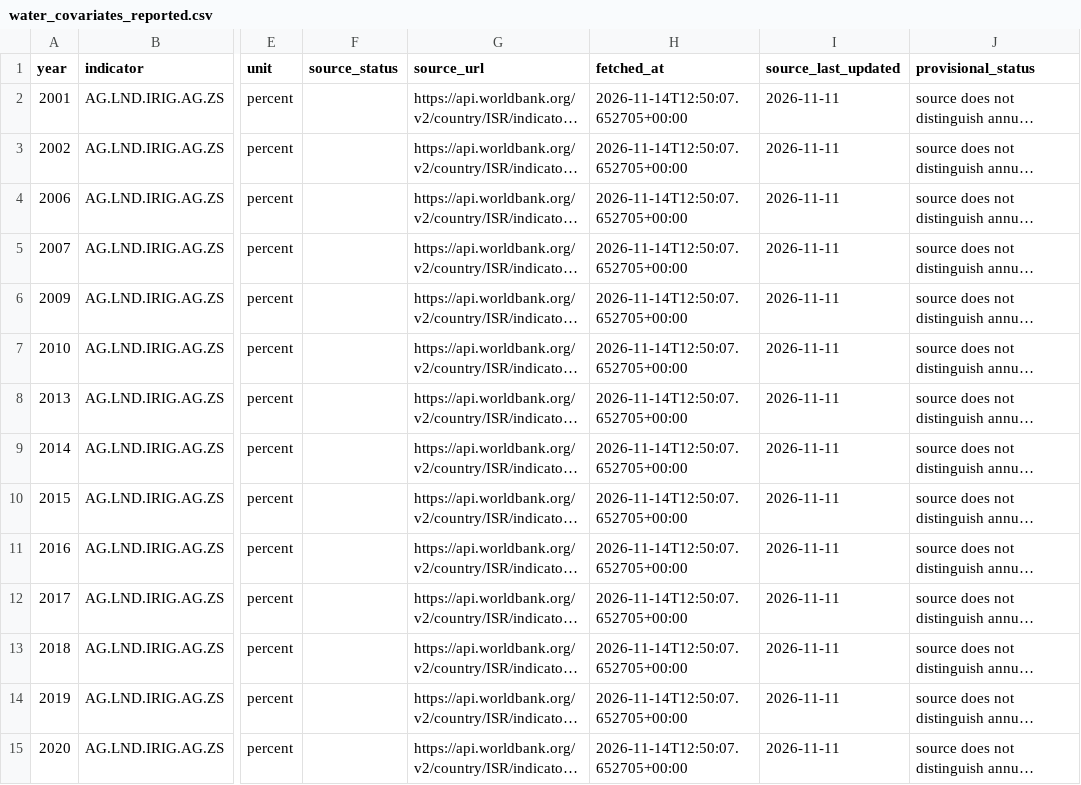
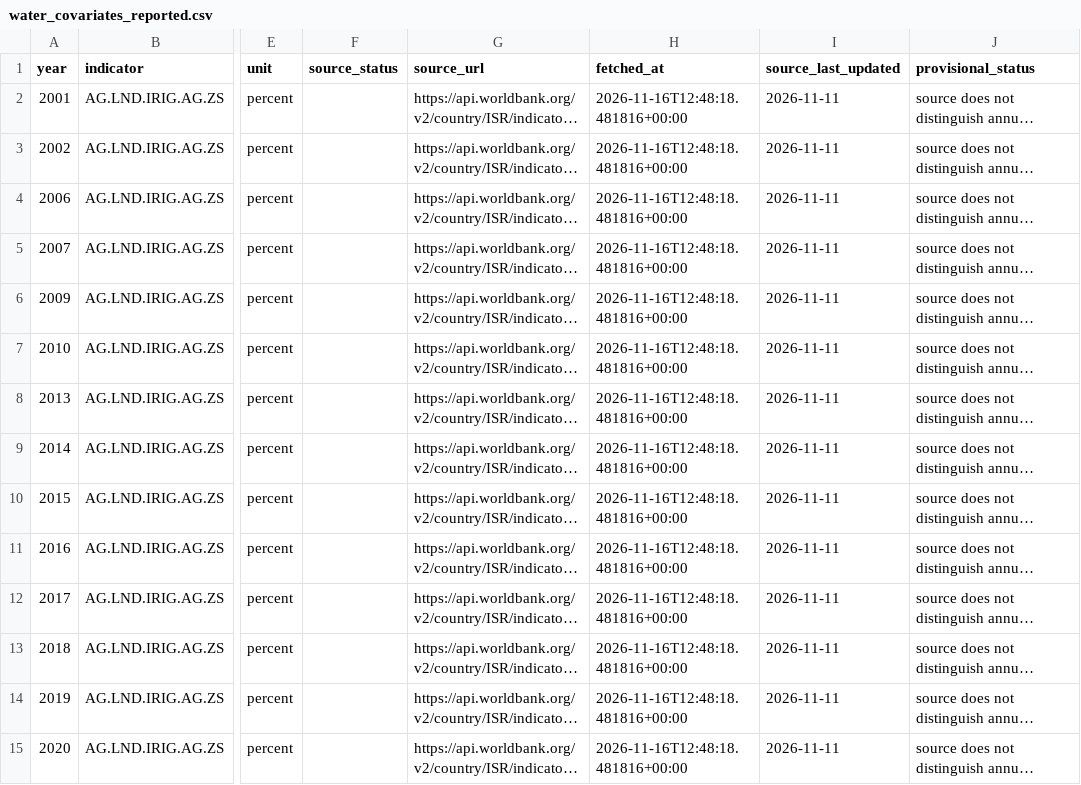
Before and after one commit to Biblejustin/israel-rain-agriculture, a CSV file: data/water_covariates_reported.csv, drawn as a sheet; only a part is shown, gaps mark what is left out; long unchanged cells end in …; the diff covers the shown part only; the diff names each change by its address in the sheet, - before the commit and + after, or states it on an @@ line.

```diff
--- a/data/water_covariates_reported.csv
+++ b/data/water_covariates_reported.csv
-H2:H15 (fetched_at): 2026-11-14T12:50:07.652705+00:00
+H2:H15 (fetched_at): 2026-11-16T12:48:18.481816+00:00
```
Also changed, not shown: 108 edited cells elsewhere in this file, 5 other files.
